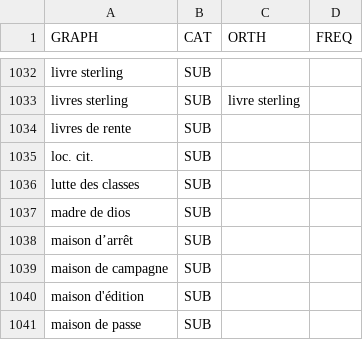
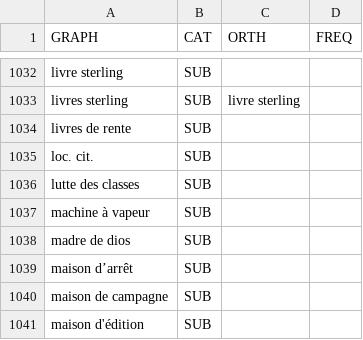
Before and after one commit to oeuvres/alix, a CSV file: java/alix/fr/dic/loc.csv, drawn as a sheet; only a part is shown, gaps mark what is left out; the shorter side is filled out with more unchanged rows.

```diff
--- a/java/alix/fr/dic/loc.csv
+++ b/java/alix/fr/dic/loc.csv
@@ -1036,2 +1036,3 @@ loc. cit.;SUB
 lutte des classes;SUB
+machine à vapeur;SUB
 madre de dios;SUB
```
Also changed, not shown: java/alix/fr/dic/orth.csv, 8 other files.
